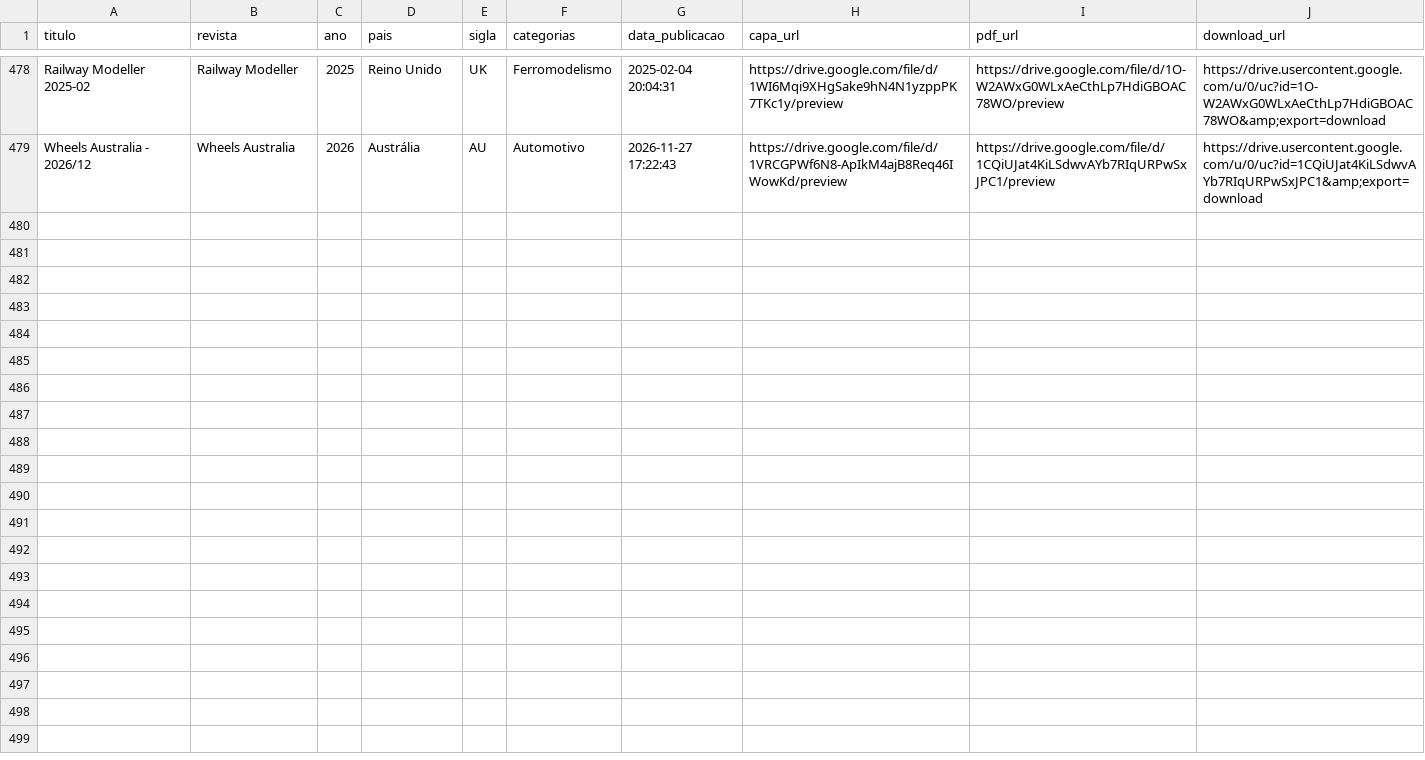
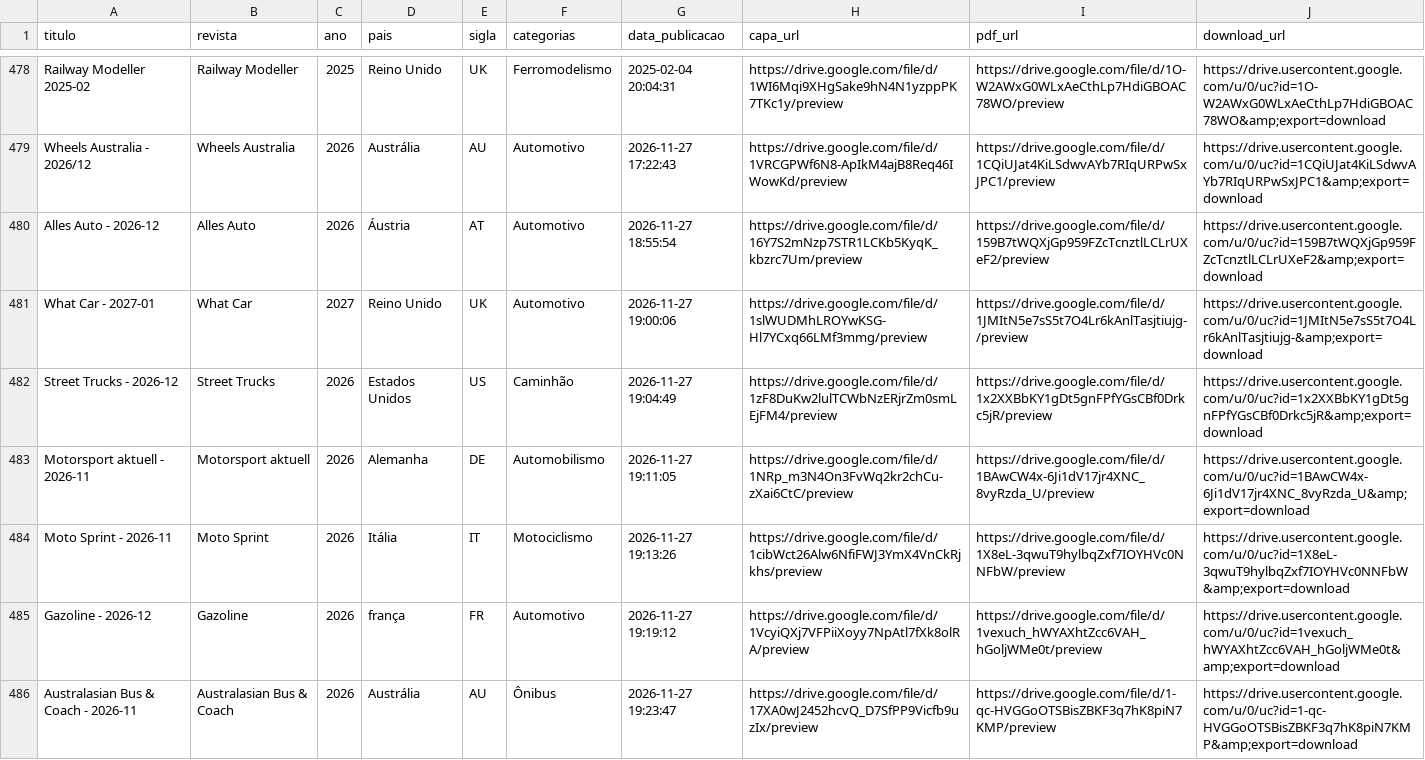
Before and after one commit to Jonaspinho/Modelismo, a CSV file: revistas.csv, drawn as a sheet; only a part is shown, gaps mark what is left out.

Commit message:
Add new magazine entries to revistas.csv

```diff
--- a/revistas.csv
+++ b/revistas.csv
@@ -479 +479,8 @@ Railway Modeller 2025-02,Railway Modeller,2025,Reino Unido,UK,Ferromodelismo,202
 Wheels Australia - 2026/12,Wheels Australia,2026,Austrália,AU,Automotivo,2026-11-27 17:22:43,https://drive.google.com/file/d/1VRCGPWf6N8-ApIkM4ajB8Req46IWowKd/preview,https://drive.google.com/file/d/1CQiUJat4KiLSdwvAYb7RIqURPwSxJPC1/preview,https://drive.usercontent.google.com/u/0/uc?id=1CQiUJat4KiLSdwvAYb7RIqURPwSxJPC1&amp;export=download
+Alles Auto - 2026-12,Alles Auto,2026,Áustria,AT,Automotivo,2026-11-27 18:55:54,https://drive.google.com/file/d/16Y7S2mNzp7STR1LCKb5KyqK_kbzrc7Um/preview,https://drive.google.com/file/d/159B7tWQXjGp959FZcTcnztlLCLrUXeF2/preview,https://drive.usercontent.google.com/u/0/uc?id=159B7tWQXjGp959FZcTcnztlLCLrUXeF2&amp;export=download
+What Car - 2027-01,What Car,2027,Reino Unido,UK,Automotivo,2026-11-27 19:00:06,https://drive.google.com/file/d/1slWUDMhLROYwKSG-Hl7YCxq66LMf3mmg/preview,https://drive.google.com/file/d/1JMItN5e7sS5t7O4Lr6kAnlTasjtiujg-/preview,https://drive.usercontent.google.com/u/0/uc?id=1JMItN5e7sS5t7O4Lr6kAnlTasjtiujg-&amp;export=download
+Street Trucks - 2026-12,Street Trucks,2026,Estados Unidos,US,Caminhão,2026-11-27 19:04:49,https://drive.google.com/file/d/1zF8DuKw2lulTCWbNzERjrZm0smLEjFM4/preview,https://drive.google.com/file/d/1x2XXBbKY1gDt5gnFPfYGsCBf0Drkc5jR/preview,https://drive.usercontent.google.com/u/0/uc?id=1x2XXBbKY1gDt5gnFPfYGsCBf0Drkc5jR&amp;export=download
+Motorsport aktuell - 2026-11,Motorsport aktuell,2026,Alemanha,DE,Automobilismo,2026-11-27 19:11:05,https://drive.google.com/file/d/1NRp_m3N4On3FvWq2kr2chCu-zXai6CtC/preview,https://drive.google.com/file/d/1BAwCW4x-6Ji1dV17jr4XNC_8vyRzda_U/preview,https://drive.usercontent.google.com/u/0/uc?id=1BAwCW4x-6Ji1dV17jr4XNC_8vyRzda_U&amp;export=download
+Moto Sprint - 2026-11,Moto Sprint,2026,Itália,IT,Motociclismo,2026-11-27 19:13:26,https://drive.google.com/file/d/1cibWct26Alw6NfiFWJ3YmX4VnCkRjkhs/preview,https://drive.google.com/file/d/1X8eL-3qwuT9hylbqZxf7IOYHVc0NNFbW/preview,https://drive.usercontent.google.com/u/0/uc?id=1X8eL-3qwuT9hylbqZxf7IOYHVc0NNFbW&amp;export=download
+Gazoline - 2026-12,Gazoline,2026,frança,FR,Automotivo,2026-11-27 19:19:12,https://drive.google.com/file/d/1VcyiQXj7VFPiiXoyy7NpAtl7fXk8olRA/preview,https://drive.google.com/file/d/1vexuch_hWYAXhtZcc6VAH_hGoljWMe0t/preview,https://drive.usercontent.google.com/u/0/uc?id=1vexuch_hWYAXhtZcc6VAH_hGoljWMe0t&amp;export=download
+Australasian Bus & Coach - 2026-11,Australasian Bus & Coach,2026,Austrália,AU,Ônibus,2026-11-27 19:23:47,https://drive.google.com/file/d/17XA0wJ2452hcvQ_D7SfPP9Vicfb9uzIx/preview,https://drive.google.com/file/d/1-qc-HVGGoOTSBisZBKF3q7hK8piN7KMP/preview,https://drive.usercontent.google.com/u/0/uc?id=1-qc-HVGGoOTSBisZBKF3q7hK8piN7KMP&amp;export=download
```
